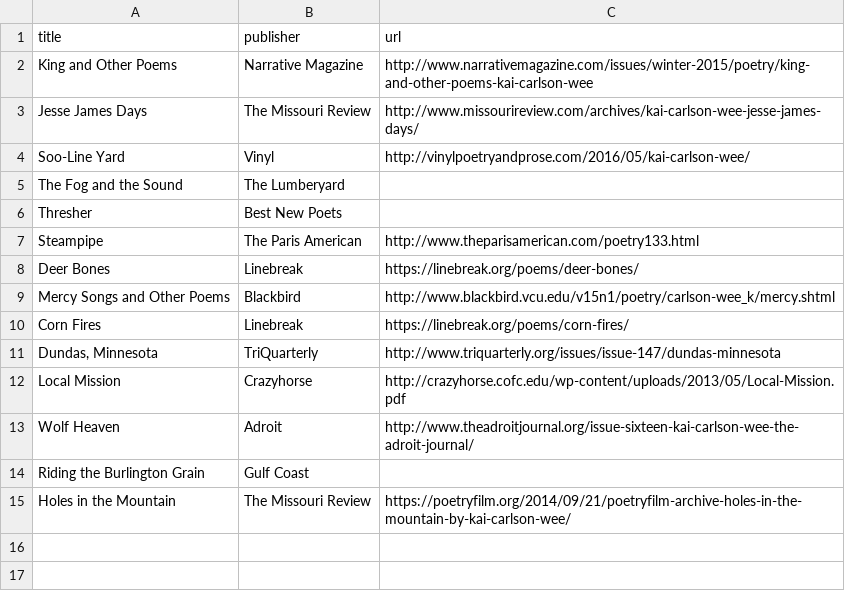
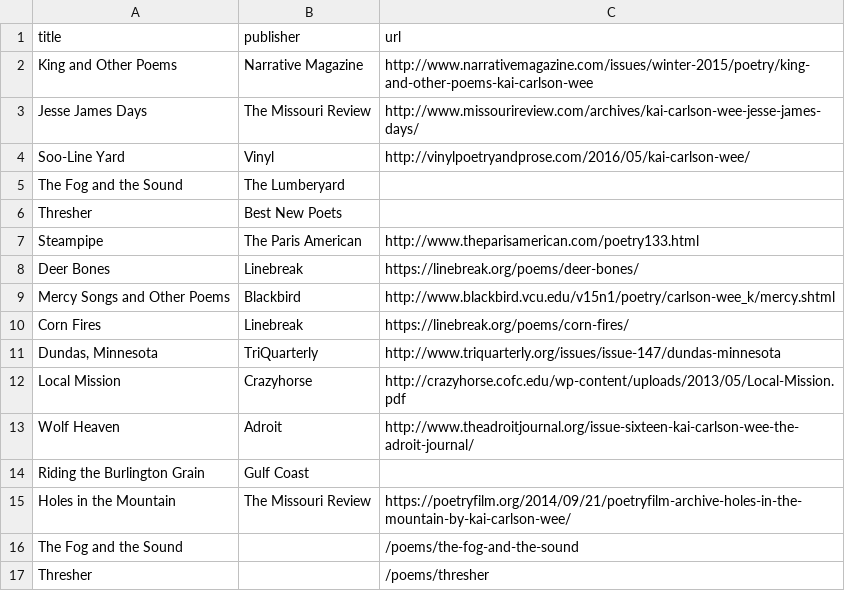
Before and after one commit to kaicarlsonwee/kaicarlsonwee.github.io, a CSV file: _data/poetry.csv, drawn as a sheet; the diff names each change by its address in the sheet, - before the commit and + after, or states it on an @@ line.

Commit message:
Adds individual poems

```diff
--- a/_data/poetry.csv
+++ b/_data/poetry.csv
+row 16: The Fog and the Sound |  | /poems/the-fog-and-the-sound
+row 17: Thresher |  | /poems/thresher
```
Also changed, not shown: 8 other files.
